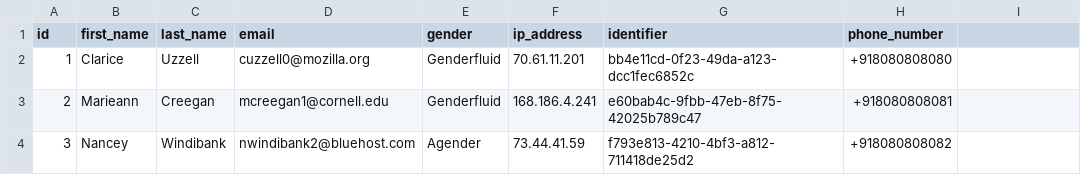
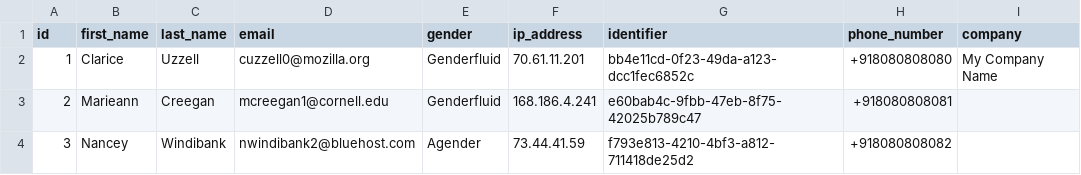
Before and after one commit to DNA0705/chatwoot, a CSV file: spec/assets/contacts.csv, drawn as a sheet; only a part is shown.

Commit message:
chore: Contact import improvements (CW-1362) (#6747)
Fixes: https://linear.app/chatwoot/issue/CW-1362/csv-imports-are-not-working-properly
Fixes: #3462

---------

Co-authored-by: Sojan <sojan@pepalo.com>

```diff
--- a/spec/assets/contacts.csv
+++ b/spec/assets/contacts.csv
@@ -1,3 +1,3 @@
-id,first_name,last_name,email,gender,ip_address,identifier,phone_number
-1,Clarice,Uzzell,cuzzell0@mozilla.org,Genderfluid,70.61.11.201,bb4e11cd-0f23-49da-a123-dcc1fec6852c,+918080808080
+id,first_name,last_name,email,gender,ip_address,identifier,phone_number,company
+1,Clarice,Uzzell,cuzzell0@mozilla.org,Genderfluid,70.61.11.201,bb4e11cd-0f23-49da-a123-dcc1fec6852c,+918080808080,My Company Name
 2,Marieann,Creegan,mcreegan1@cornell.edu,Genderfluid,168.186.4.241,e60bab4c-9fbb-47eb-8f75-42025b789c47,+918080808081
```
Also changed, not shown: 8 other files.
